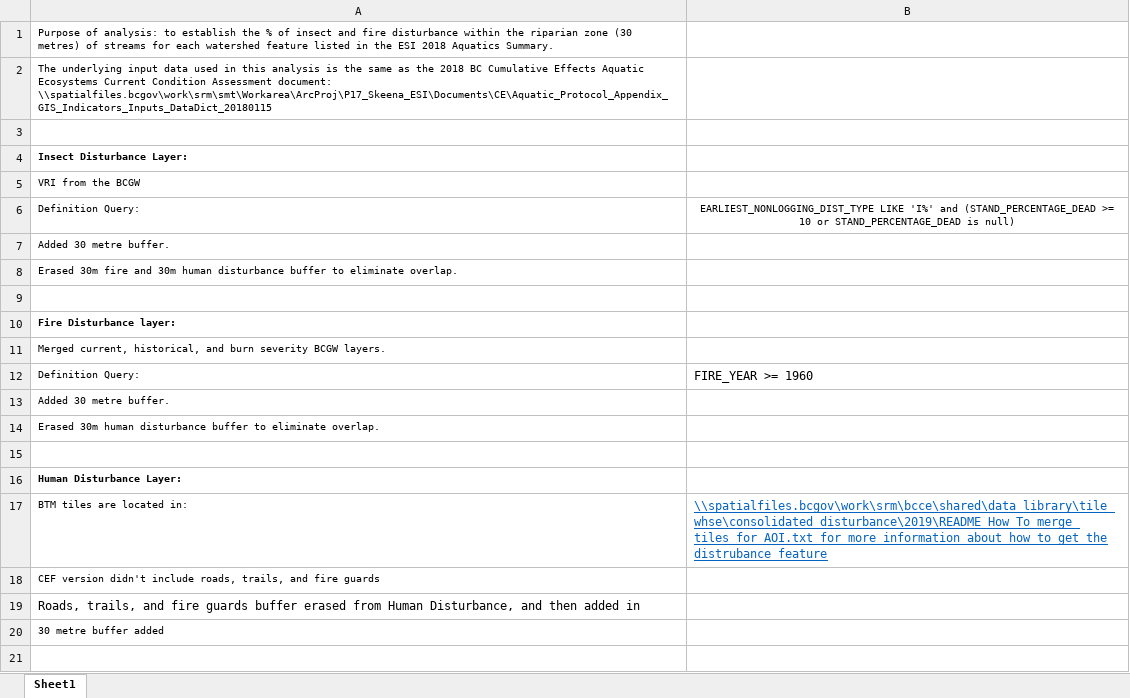
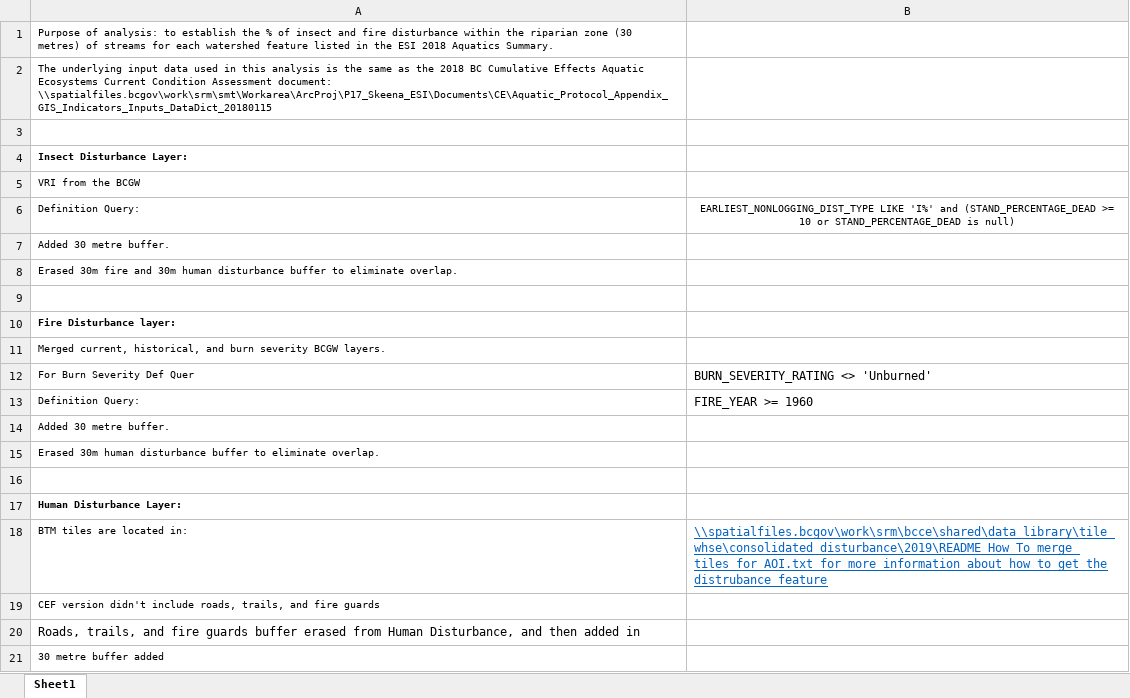
Before and after one commit to bcgov/CE_RipDist_AddingFireInsect, an Excel workbook: RipDist_Metadata 20-09-02.xlsx, sheet Sheet1, drawn as a sheet; values as stored, in another font and other column widths than the file's, no borders; the diff names each change by its address in the sheet, - before the commit and + after, or states it on an @@ line.

Commit message:
Update RipDist_Metadata 20-09-02.xlsx
Metadata update

```diff
--- a/RipDist_Metadata 20-09-02.xlsx (sheet Sheet1)
+++ b/RipDist_Metadata 20-09-02.xlsx (sheet Sheet1)
+row 12: For Burn Severity Def Quer | BURN_SEVERITY_RATING <> 'Unburned'
```
